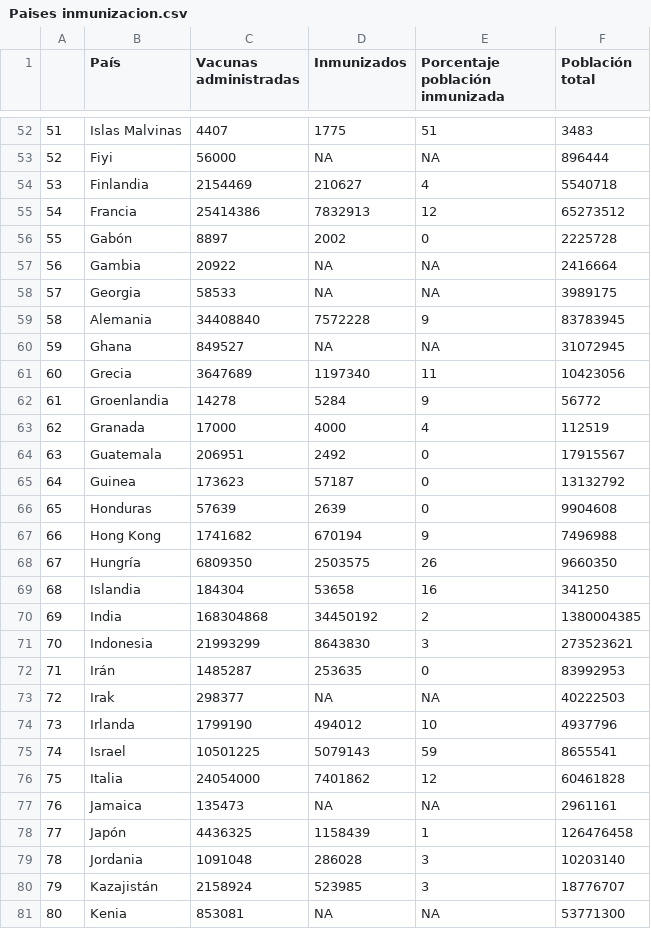
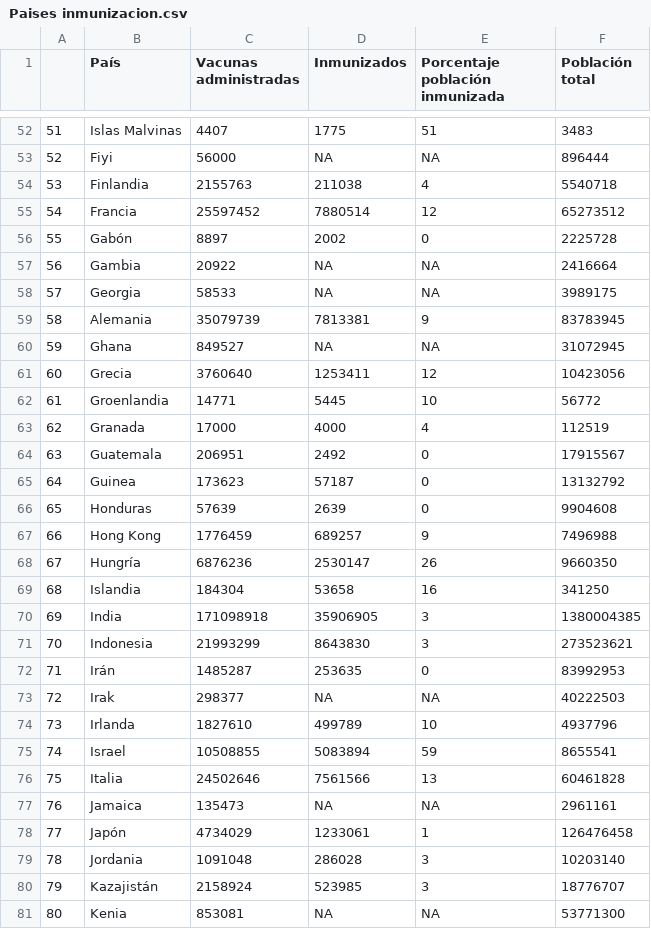
Before and after one commit to ftahumadalobos/sarscv19-mr, a CSV file: Contagios-Totales y cada 7 días/Paises inmunizacion.csv, drawn as a sheet; only a part is shown, gaps mark what is left out; the diff covers the shown part only.

```diff
--- a/Contagios-Totales y cada 7 días/Paises inmunizacion.csv
+++ b/Contagios-Totales y cada 7 días/Paises inmunizacion.csv
@@ -53,4 +53,4 @@
 "52","Fiyi",56000,NA,NA,896444
-"53","Finlandia",2154469,210627,4,5540718
-"54","Francia",25414386,7832913,12,65273512
+"53","Finlandia",2155763,211038,4,5540718
+"54","Francia",25597452,7880514,12,65273512
 "55","Gabón",8897,2002,0,2225728
@@ -58,6 +58,6 @@
 "57","Georgia",58533,NA,NA,3989175
-"58","Alemania",34408840,7572228,9,83783945
+"58","Alemania",35079739,7813381,9,83783945
 "59","Ghana",849527,NA,NA,31072945
-"60","Grecia",3647689,1197340,11,10423056
-"61","Groenlandia",14278,5284,9,56772
+"60","Grecia",3760640,1253411,12,10423056
+"61","Groenlandia",14771,5445,10,56772
 "62","Granada",17000,4000,4,112519
@@ -66,6 +66,6 @@
 "65","Honduras",57639,2639,0,9904608
-"66","Hong Kong",1741682,670194,9,7496988
-"67","Hungría",6809350,2503575,26,9660350
+"66","Hong Kong",1776459,689257,9,7496988
+"67","Hungría",6876236,2530147,26,9660350
 "68","Islandia",184304,53658,16,341250
-"69","India",168304868,34450192,2,1380004385
+"69","India",171098918,35906905,3,1380004385
 "70","Indonesia",21993299,8643830,3,273523621
@@ -73,7 +73,7 @@
 "72","Irak",298377,NA,NA,40222503
-"73","Irlanda",1799190,494012,10,4937796
-"74","Israel",10501225,5079143,59,8655541
-"75","Italia",24054000,7401862,12,60461828
+"73","Irlanda",1827610,499789,10,4937796
+"74","Israel",10508855,5083894,59,8655541
+"75","Italia",24502646,7561566,13,60461828
 "76","Jamaica",135473,NA,NA,2961161
-"77","Japón",4436325,1158439,1,126476458
+"77","Japón",4734029,1233061,1,126476458
 "78","Jordania",1091048,286028,3,10203140
```
Also changed, not shown: 95 edited cells elsewhere in this file, Contagios-Totales y cada 7 días/Regiones Inmunizacion.csv, Contagios-Totales y cada 7 días/Vacunas por tramo de edad.csv.
